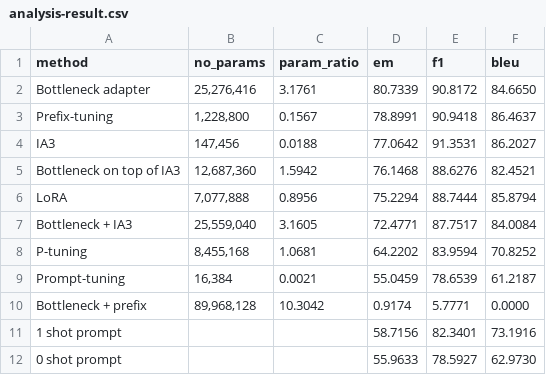
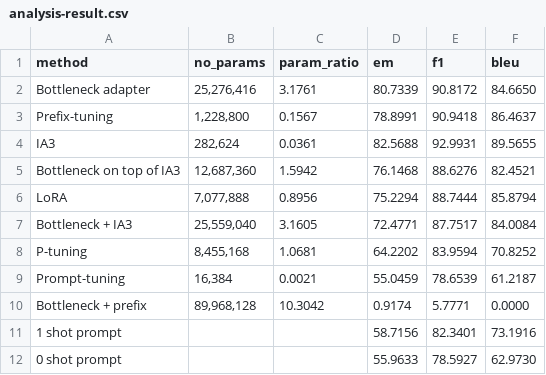
Before and after one commit to Legacy107/COS30018-Machine-reading-comprehension, a CSV file: analysis/cpgqa/analysis-result.csv, drawn as a sheet.

Commit message:
feat: add analysis with different answer length bins

```diff
--- a/analysis/cpgqa/analysis-result.csv
+++ b/analysis/cpgqa/analysis-result.csv
@@ -3,3 +3,3 @@ Bottleneck adapter," 25,276,416 ",3.1761,80.7339,90.8172,84.6650
 Prefix-tuning," 1,228,800 ",0.1567,78.8991,90.9418,86.4637
-IA3," 147,456 ",0.0188,77.0642,91.3531,86.2027
+IA3," 282,624 ",0.0361,82.5688,92.9931,89.5655
 Bottleneck on top of IA3," 12,687,360 ",1.5942,76.1468,88.6276,82.4521
```
Also changed, not shown: 25 other files.
